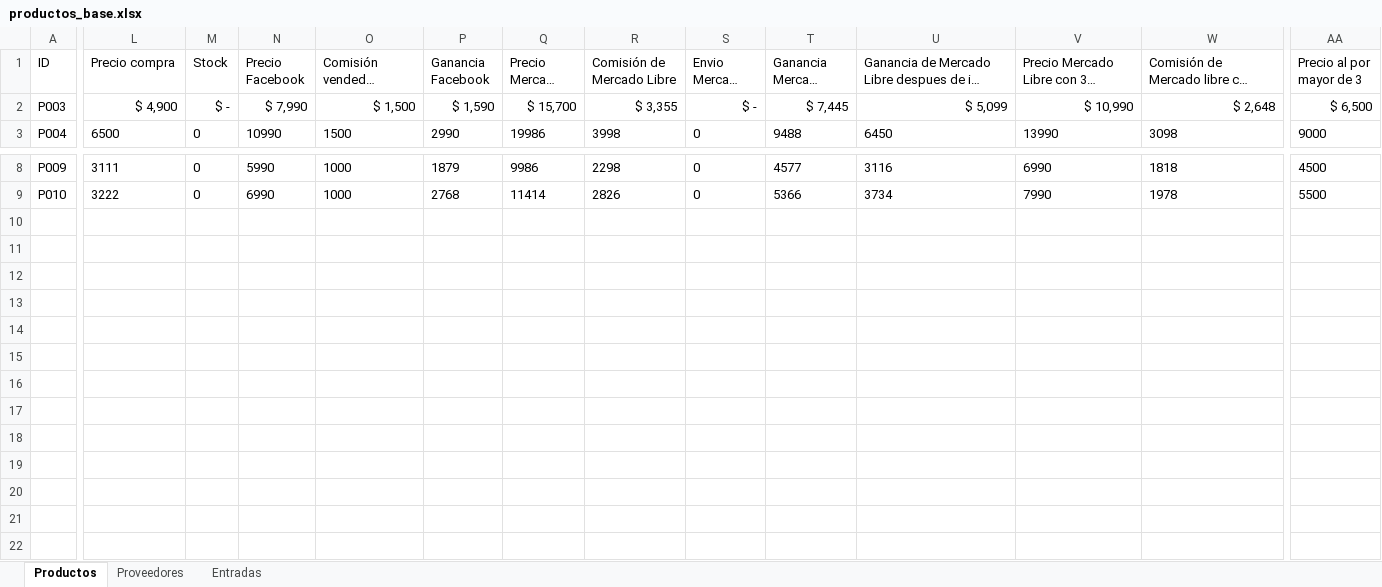
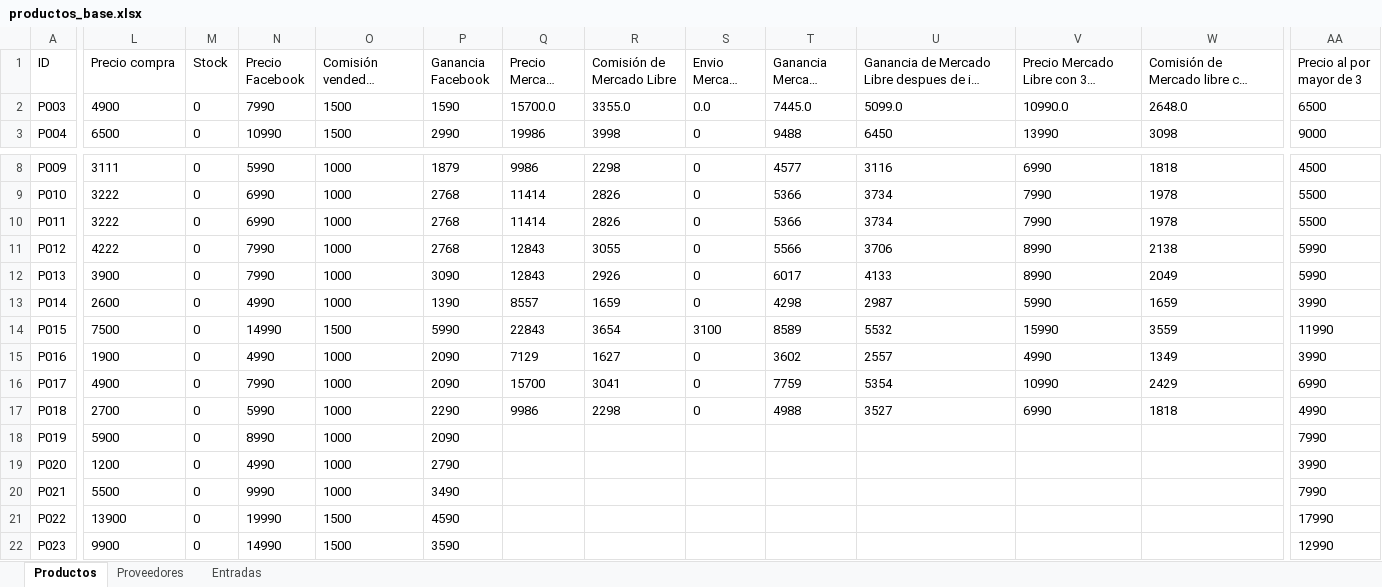
Before and after one commit to Montelameda/Montelameda-Productos, an Excel workbook: productos_base.xlsx, sheet Productos, drawn as a sheet; only a part is shown, gaps mark what is left out; long unchanged cells end in …; values as stored, in another font and other column widths than the file's, no borders; table styles not drawn; rows hold the shown columns only; the diff covers the shown part only; the diff names each change by its address in the sheet, - before the commit and + after, or states it on an @@ line.

Commit message:
Actualizando el módulo agregar productos

```diff
--- a/productos_base.xlsx (sheet Productos)
+++ b/productos_base.xlsx (sheet Productos)
-L2 (Precio compra): $ 4,900
+L2 (Precio compra): 4900
-M2 (Stock): $ -
+M2 (Stock): 0
-N2 (Precio Facebook): $ 7,990
+N2 (Precio Facebook): 7990
-O2 (Comisión vendedor Facebook): $ 1,500
+O2 (Comisión vendedor Facebook): 1500
-P2 (Ganancia Facebook): $ 1,590
+P2 (Ganancia Facebook): 1590
-Q2 (Precio Mercado Libre): $ 15,700
+Q2 (Precio Mercado Libre): 15700.0
-R2 (Comisión de Mercado Libre): $ 3,355
+R2 (Comisión de Mercado Libre): 3355.0
-S2 (Envio Mercado Libre): $ -
+S2 (Envio Mercado Libre): 0.0
-T2 (Ganancia Mercado Libre): $ 7,445
+T2 (Ganancia Mercado Libre): 7445.0
-U2: $ 5,099
+U2: 5099.0
-V2: $ 10,990
+V2: 10990.0
-W2: $ 2,648
+W2: 2648.0
-AA2 (Precio al por mayor de 3): $ 6,500
+AA2 (Precio al por mayor de 3): 6500
+row 10: P011 | 3222 | 0 | 6990 | 1000 | 2768 | 11414 | 2826 | 0 | 5366 | 3734 | 7990 | 1978 | 5500
+row 11: P012 | 4222 | 0 | 7990 | 1000 | 2768 | 12843 | 3055 | 0 | 5566 | 3706 | 8990 | 2138 | 5990
+row 12: P013 | 3900 | 0 | 7990 | 1000 | 3090 | 12843 | 2926 | 0 | 6017 | 4133 | 8990 | 2049 | 5990
+row 13: P014 | 2600 | 0 | 4990 | 1000 | 1390 | 8557 | 1659 | 0 | 4298 | 2987 | 5990 | 1659 | 3990
+row 14: P015 | 7500 | 0 | 14990 | 1500 | 5990 | 22843 | 3654 | 3100 | 8589 | 5532 | 15990 | 3559 | 11990
+row 15: P016 | 1900 | 0 | 4990 | 1000 | 2090 | 7129 | 1627 | 0 | 3602 | 2557 | 4990 | 1349 | 3990
+row 16: P017 | 4900 | 0 | 7990 | 1000 | 2090 | 15700 | 3041 | 0 | 7759 | 5354 | 10990 | 2429 | 6990
+row 17: P018 | 2700 | 0 | 5990 | 1000 | 2290 | 9986 | 2298 | 0 | 4988 | 3527 | 6990 | 1818 | 4990
+row 18: P019 | 5900 | 0 | 8990 | 1000 | 2090 |  |  |  |  |  |  |  | 7990
+row 19: P020 | 1200 | 0 | 4990 | 1000 | 2790 |  |  |  |  |  |  |  | 3990
+row 20: P021 | 5500 | 0 | 9990 | 1000 | 3490 |  |  |  |  |  |  |  | 7990
+row 21: P022 | 13900 | 0 | 19990 | 1500 | 4590 |  |  |  |  |  |  |  | 17990
+row 22: P023 | 9900 | 0 | 14990 | 1500 | 3590 |  |  |  |  |  |  |  | 12990
```
Also changed, not shown: 3 edited cells elsewhere in this sheet.
